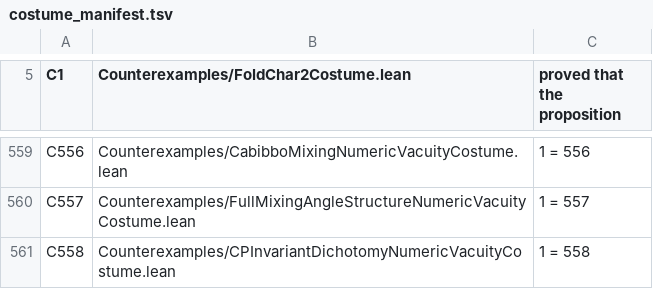
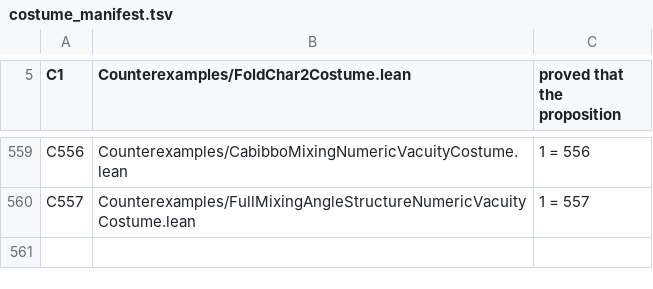
Before and after one commit to elliotweaver/phys-lean, a TSV file: scripts/costume_manifest.tsv, drawn as a sheet; only a part is shown, gaps mark what is left out; the diff names each change by its address in the sheet, - before the commit and + after, or states it on an @@ line.

Commit message:
Revert "CPInvariantDichotomyNumeric (ARC-C C4, SEED_MIXING §C4, t_3dcf007e): THE CP INVARIANT EVALUATED — the dichotomy tooth at numeral grade. The chain's convention-free CP invariant cpInvSq a = mixProd·a²·cpFactorDerived built on the arc-C-native C3 survival-dressed mixing weights (Gᵢⱼ=mixij·(1−mixij), H₁₃=mix13·(1−mix13)²; mixProd=G₁₂·G₂₃·H₁₃∈[1026/1e13,1032/1e13]), the octonion associator the CP SWITCH (Fano witness −1 → a²=1, ℂ-line 0 → a²=0), the derived fold-phase Born-weight cpFactorDerived=1/2 (N418) the CP MAGNITUDE. QUARK (Fano): cpInvSqQuark=(1/2)·mixProd∈[513/1e13,516/1e13], cpInvQuark=cutSqrt∈[71/1e7,72/1e7], positive. ★★★ THE DICHOTOMY TOOTH AT NUMERAL GRADE: LEPTON (ℂ-line) cpInvSqLepton x b d = 0 EXACTLY (theorem, any x,b,d, banked assoc3_cline_zero), cutSqrt 0 = 0 — the SAME formula, the associator the only difference (one cause, two outcomes). Genuinely unbanked vs N344/N418 (built on old naive-Born weights, Fano hardwired, no lepton numeral). LEADING ORDER for the quark magnitude, THEOREM-EXACT for the dichotomy; measured Jarlskog J removable prose NEVER fitted. 25 decls foundations-only; C558 bites 1=558."
This reverts commit 1e3a33c11810ebc133987d0ea1431a83c3820733.

```diff
--- a/scripts/costume_manifest.tsv
+++ b/scripts/costume_manifest.tsv
-row 561: C558 | Counterexamples/CPInvariantDichotomyNumericVacuityCostume.lean | 1 = 558
```
Also changed, not shown: 11 other files.
